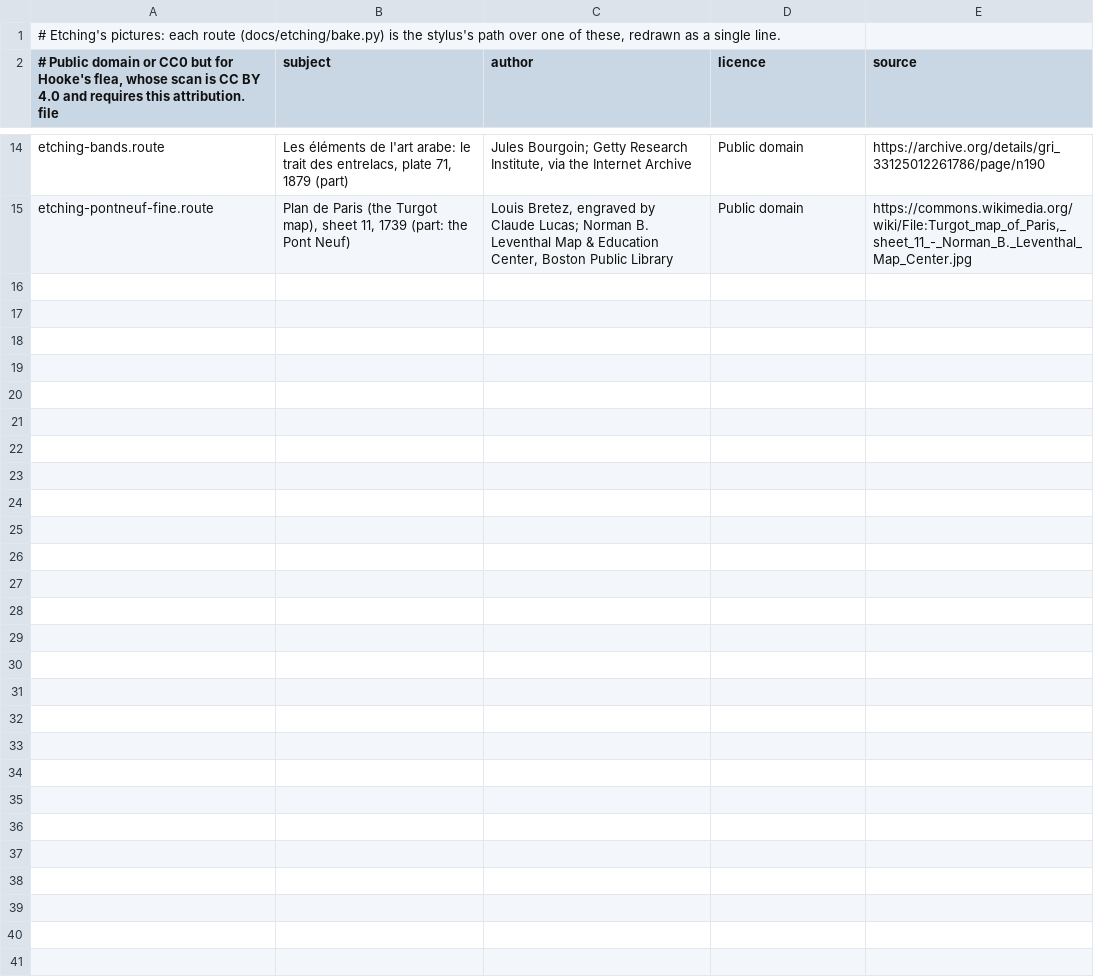
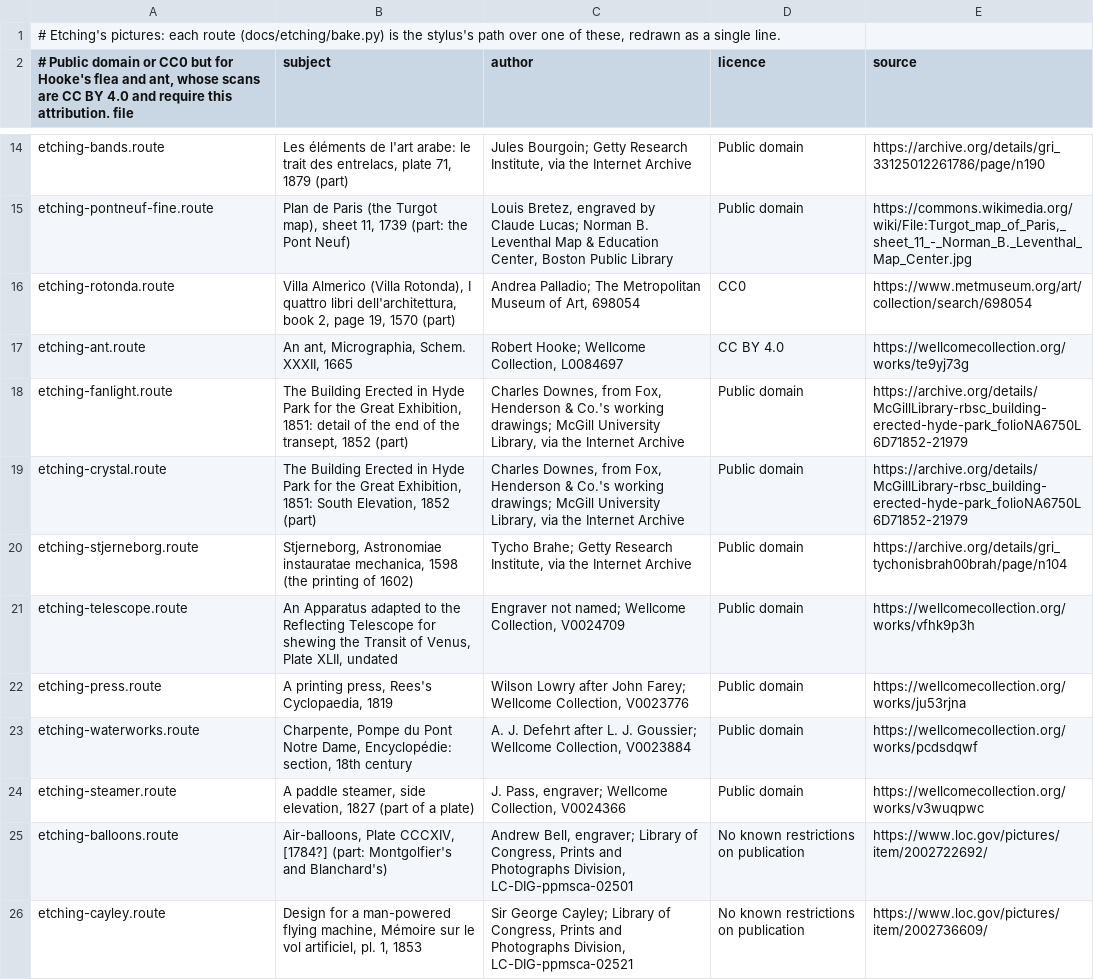
Before and after one commit to dtanquary/atrium, a TSV file: Sources/Atrium/Resources/etching-credits.tsv, drawn as a sheet; only a part is shown, gaps mark what is left out; the diff covers the shown part only.

```diff
--- a/Sources/Atrium/Resources/etching-credits.tsv
+++ b/Sources/Atrium/Resources/etching-credits.tsv
@@ -1,2 +1,2 @@
 # Etching's pictures: each route (docs/etching/bake.py) is the stylus's path over one of these, redrawn as a single line.
-# Public domain or CC0 but for Hooke's flea, whose scan is CC BY 4.0 and requires this attribution. file	subject	author	licence	source
+# Public domain or CC0 but for Hooke's flea and ant, whose scans are CC BY 4.0 and require this attribution. file	subject	author	licence	source
@@ -15 +15,12 @@ etching-bands.route	Les éléments de l'art arabe: le trait des entrelacs, plate
 etching-pontneuf-fine.route	Plan de Paris (the Turgot map), sheet 11, 1739 (part: the Pont Neuf)	Louis Bretez, engraved by Claude Lucas; Norman B. Leventhal Map & Education Center, Boston Public Library	Public domain	https://commons.wikimedia.org/wiki/File:Turgot_map_of_Paris,_sheet_11_-_Norman_B._Leventhal_Map_Center.jpg
+etching-rotonda.route	Villa Almerico (Villa Rotonda), I quattro libri dell'architettura, book 2, page 19, 1570 (part)	Andrea Palladio; The Metropolitan Museum of Art, 698054	CC0	https://www.metmuseum.org/art/collection/search/698054
+etching-ant.route	An ant, Micrographia, Schem. XXXII, 1665	Robert Hooke; Wellcome Collection, L0084697	CC BY 4.0	https://wellcomecollection.org/works/te9yj73g
+etching-fanlight.route	The Building Erected in Hyde Park for the Great Exhibition, 1851: detail of the end of the transept, 1852 (part)	Charles Downes, from Fox, Henderson & Co.'s working drawings; McGill University Library, via the Internet Archive	Public domain	https://archive.org/details/McGillLibrary-rbsc_building-erected-hyde-park_folioNA6750L6D71852-21979
+etching-crystal.route	The Building Erected in Hyde Park for the Great Exhibition, 1851: South Elevation, 1852 (part)	Charles Downes, from Fox, Henderson & Co.'s working drawings; McGill University Library, via the Internet Archive	Public domain	https://archive.org/details/McGillLibrary-rbsc_building-erected-hyde-park_folioNA6750L6D71852-21979
+etching-stjerneborg.route	Stjerneborg, Astronomiae instauratae mechanica, 1598 (the printing of 1602)	Tycho Brahe; Getty Research Institute, via the Internet Archive	Public domain	https://archive.org/details/gri_tychonisbrah00brah/page/n104
+etching-telescope.route	An Apparatus adapted to the Reflecting Telescope for shewing the Transit of Venus, Plate XLII, undated	Engraver not named; Wellcome Collection, V0024709	Public domain	https://wellcomecollection.org/works/vfhk9p3h
+etching-press.route	A printing press, Rees's Cyclopaedia, 1819	Wilson Lowry after John Farey; Wellcome Collection, V0023776	Public domain	https://wellcomecollection.org/works/ju53rjna
+etching-waterworks.route	Charpente, Pompe du Pont Notre Dame, Encyclopédie: section, 18th century	A. J. Defehrt after L. J. Goussier; Wellcome Collection, V0023884	Public domain	https://wellcomecollection.org/works/pcdsdqwf
+etching-steamer.route	A paddle steamer, side elevation, 1827 (part of a plate)	J. Pass, engraver; Wellcome Collection, V0024366	Public domain	https://wellcomecollection.org/works/v3wuqpwc
+etching-balloons.route	Air-balloons, Plate CCCXIV, [1784?] (part: Montgolfier's and Blanchard's)	Andrew Bell, engraver; Library of Congress, Prints and Photographs Division, LC-DIG-ppmsca-02501	No known restrictions on publication	https://www.loc.gov/pictures/item/2002722692/
+etching-cayley.route	Design for a man-powered flying machine, Mémoire sur le vol artificiel, pl. 1, 1853	Sir George Cayley; Library of Congress, Prints and Photographs Division, LC-DIG-ppmsca-02521	No known restrictions on publication	https://www.loc.gov/pictures/item/2002736609/
```
Also changed, not shown: 10 added rows elsewhere in this file, 49 other files.
